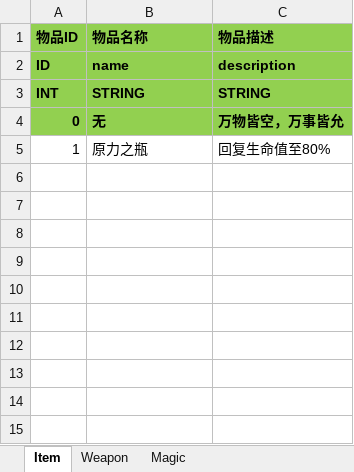
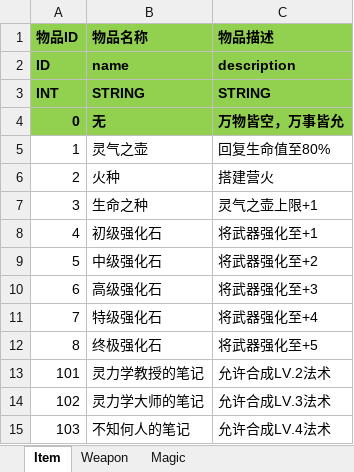
Before and after one commit to huzhangyang/ChineseRoguelikeGame, an Excel workbook: Documents/ExcelData/ItemData.xlsx, sheet Item, drawn as a sheet; values as stored, in another font and other column widths than the file's, no borders; the diff names each change by its address in the sheet, - before the commit and + after, or states it on an @@ line.

```diff
--- a/Documents/ExcelData/ItemData.xlsx (sheet Item)
+++ b/Documents/ExcelData/ItemData.xlsx (sheet Item)
-B5 (物品名称): 原力之瓶
+B5 (物品名称): 灵气之壶
+row 6: 2 | 火种 | 搭建营火
+row 7: 3 | 生命之种 | 灵气之壶上限+1
+row 8: 4 | 初级强化石 | 将武器强化至+1
+row 9: 5 | 中级强化石 | 将武器强化至+2
+row 10: 6 | 高级强化石 | 将武器强化至+3
+row 11: 7 | 特级强化石 | 将武器强化至+4
+row 12: 8 | 终极强化石 | 将武器强化至+5
+row 13: 101 | 灵力学教授的笔记 | 允许合成LV.2法术
+row 14: 102 | 灵力学大师的笔记 | 允许合成LV.3法术
+row 15: 103 | 不知何人的笔记 | 允许合成LV.4法术
```
Also changed, not shown: sheet Weapon, Documents/ExcelData/SkillData.xlsx, 5 other files.
